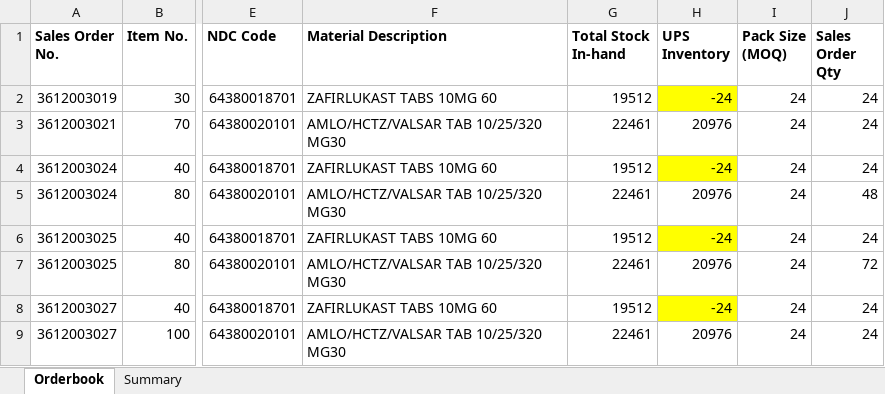
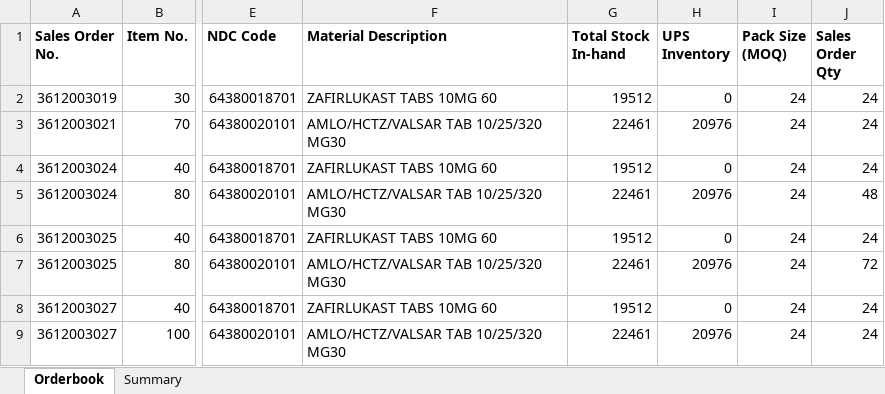
Before and after one commit to jayanthsaik/part1, an Excel workbook: OrderbookAutomation/output/POB.xlsx, sheet Orderbook, drawn as a sheet; only a part is shown, gaps mark what is left out; values as stored, in another font and other column widths than the file's, no borders; the diff names each change by its address in the sheet, - before the commit and + after, or states it on an @@ line.

Commit message:
yellow fill fix

```diff
--- a/OrderbookAutomation/output/POB.xlsx (sheet Orderbook)
+++ b/OrderbookAutomation/output/POB.xlsx (sheet Orderbook)
-H2 (UPS Inventory): -24
+H2 (UPS Inventory): 0
-H2 fill: #FFFF00
+H2 fill: none
-H4 (UPS Inventory): -24
+H4 (UPS Inventory): 0
-H4 fill: #FFFF00
+H4 fill: none
-H6 (UPS Inventory): -24
+H6 (UPS Inventory): 0
-H6 fill: #FFFF00
+H6 fill: none
-H8 (UPS Inventory): -24
+H8 (UPS Inventory): 0
-H8 fill: #FFFF00
+H8 fill: none
```
Also changed, not shown: sheet Summary, OrderbookAutomation/output/Business_Master_Data.xlsx, OrderbookAutomation/output/Derived_Data.xlsx, 7 other files.
